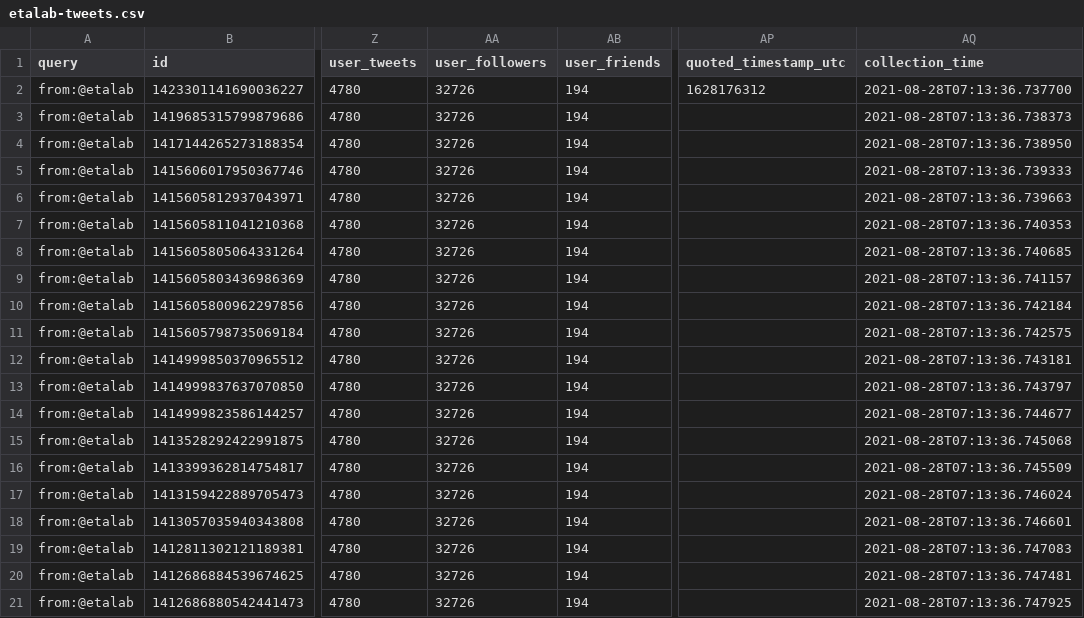
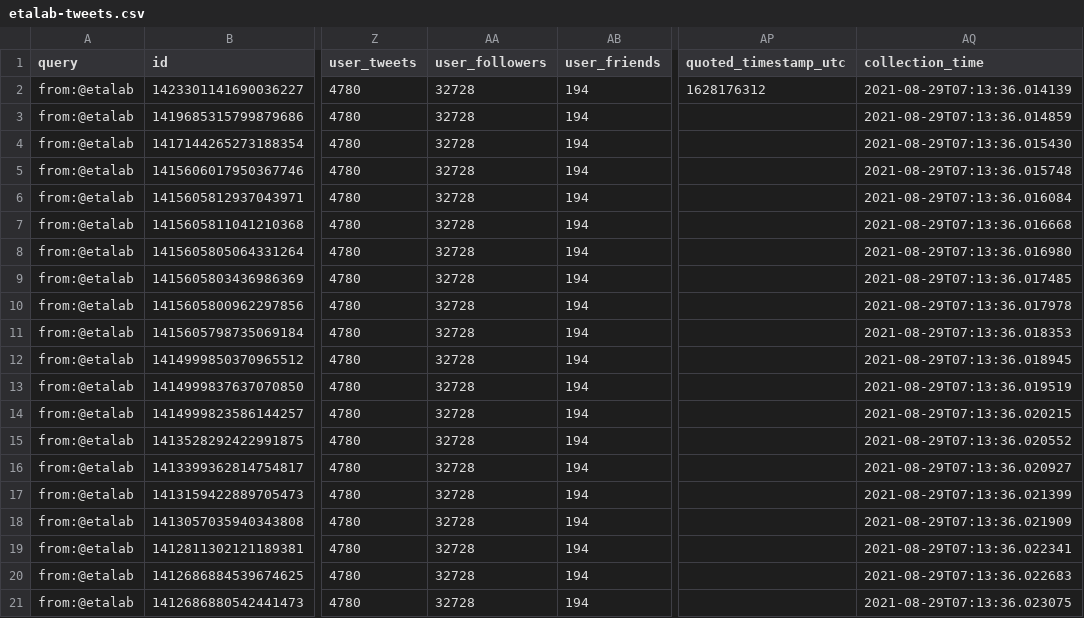
Before and after one commit to taniki/datagouvfr-tweets, a CSV file: etalab-tweets.csv, drawn as a sheet; only a part is shown, gaps mark what is left out; the diff names each change by its address in the sheet, - before the commit and + after, or states it on an @@ line.

```diff
--- a/etalab-tweets.csv
+++ b/etalab-tweets.csv
-AA2:AA21 (user_followers): 32726
+AA2:AA21 (user_followers): 32728
-AQ2 (collection_time): 2021-08-28T07:13:36.737700
+AQ2 (collection_time): 2021-08-29T07:13:36.014139
-AQ3 (collection_time): 2021-08-28T07:13:36.738373
+AQ3 (collection_time): 2021-08-29T07:13:36.014859
-AQ4 (collection_time): 2021-08-28T07:13:36.738950
+AQ4 (collection_time): 2021-08-29T07:13:36.015430
-AQ5 (collection_time): 2021-08-28T07:13:36.739333
+AQ5 (collection_time): 2021-08-29T07:13:36.015748
-AQ6 (collection_time): 2021-08-28T07:13:36.739663
+AQ6 (collection_time): 2021-08-29T07:13:36.016084
-AQ7 (collection_time): 2021-08-28T07:13:36.740353
+AQ7 (collection_time): 2021-08-29T07:13:36.016668
-AQ8 (collection_time): 2021-08-28T07:13:36.740685
+AQ8 (collection_time): 2021-08-29T07:13:36.016980
-AQ9 (collection_time): 2021-08-28T07:13:36.741157
+AQ9 (collection_time): 2021-08-29T07:13:36.017485
-AQ10 (collection_time): 2021-08-28T07:13:36.742184
+AQ10 (collection_time): 2021-08-29T07:13:36.017978
-AQ11 (collection_time): 2021-08-28T07:13:36.742575
+AQ11 (collection_time): 2021-08-29T07:13:36.018353
-AQ12 (collection_time): 2021-08-28T07:13:36.743181
+AQ12 (collection_time): 2021-08-29T07:13:36.018945
-AQ13 (collection_time): 2021-08-28T07:13:36.743797
+AQ13 (collection_time): 2021-08-29T07:13:36.019519
-AQ14 (collection_time): 2021-08-28T07:13:36.744677
+AQ14 (collection_time): 2021-08-29T07:13:36.020215
-AQ15 (collection_time): 2021-08-28T07:13:36.745068
+AQ15 (collection_time): 2021-08-29T07:13:36.020552
-AQ16 (collection_time): 2021-08-28T07:13:36.745509
+AQ16 (collection_time): 2021-08-29T07:13:36.020927
-AQ17 (collection_time): 2021-08-28T07:13:36.746024
+AQ17 (collection_time): 2021-08-29T07:13:36.021399
-AQ18 (collection_time): 2021-08-28T07:13:36.746601
+AQ18 (collection_time): 2021-08-29T07:13:36.021909
-AQ19 (collection_time): 2021-08-28T07:13:36.747083
+AQ19 (collection_time): 2021-08-29T07:13:36.022341
-AQ20 (collection_time): 2021-08-28T07:13:36.747481
+AQ20 (collection_time): 2021-08-29T07:13:36.022683
-AQ21 (collection_time): 2021-08-28T07:13:36.747925
+AQ21 (collection_time): 2021-08-29T07:13:36.023075
```
